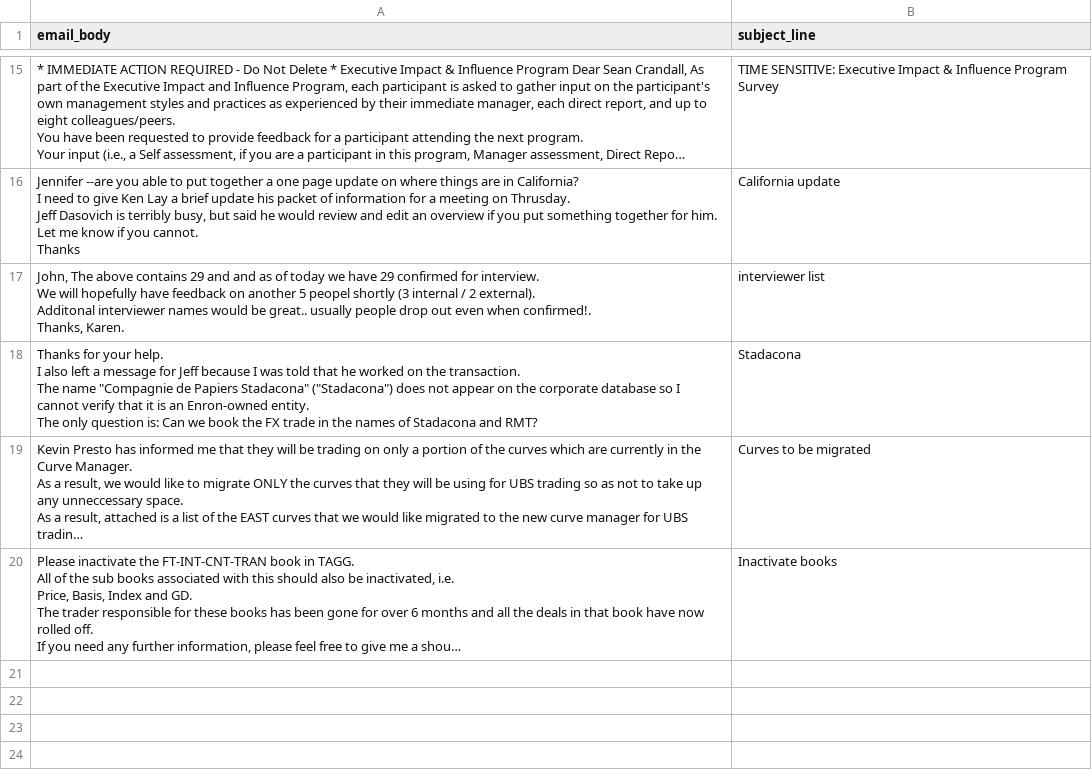
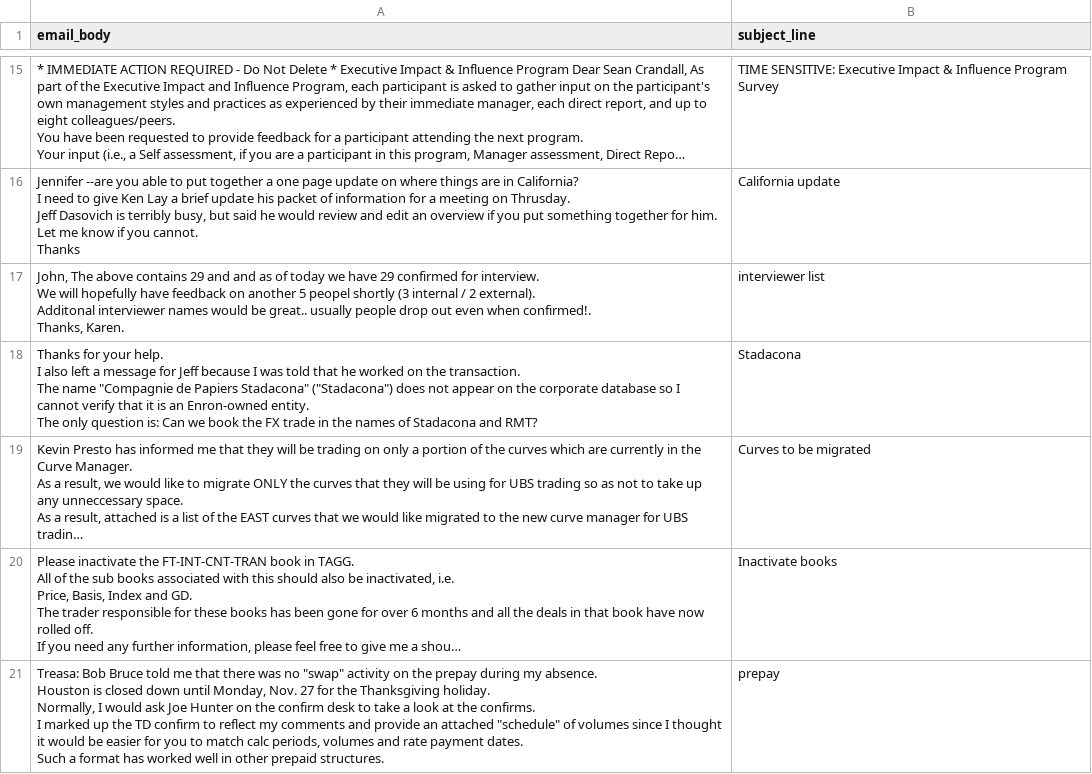
Before and after one commit to gretelai/gretel-blueprints, a CSV file: sample_data_previews/sample-transform-emails.csv, drawn as a sheet; only a part is shown, gaps mark what is left out; long unchanged cells end in …; ↵ is a line break in a cell; the diff names each change by its address in the sheet, - before the commit and + after, or states it on an @@ line.

```diff
--- a/sample_data_previews/sample-transform-emails.csv
+++ b/sample_data_previews/sample-transform-emails.csv
+row 21: Treasa: Bob Bruce told me that there was no "swap" activity on the prepay during my absence. ↵ Houston is closed down until Monday, Nov. 27 for the Thanksgiving holiday. ↵ Normally, I would ask Joe Hunter on the confirm desk to take a look at the confirms. ↵ I marked up the TD confirm to reflect my comments and provide an attached "schedule" of volumes since I thought it would be easier for you to match calc periods, volumes and rate payment dates. ↵ Such a format has worked well in other prepaid structures. | prepay
```
Also changed, not shown: sample_data_previews/monthly-customer-payments.csv, sample_data_previews/safe-driver-prediction.csv, 6 other files.
